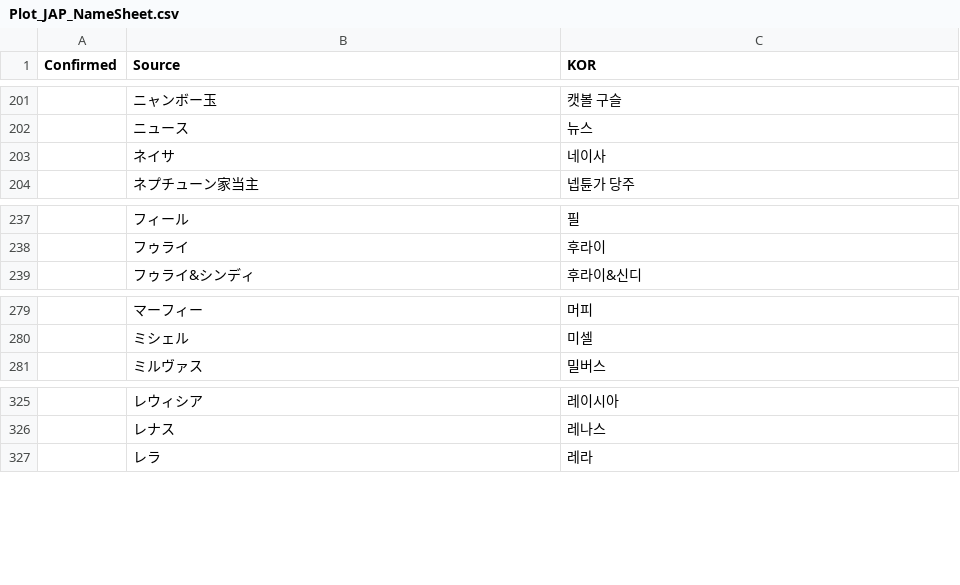
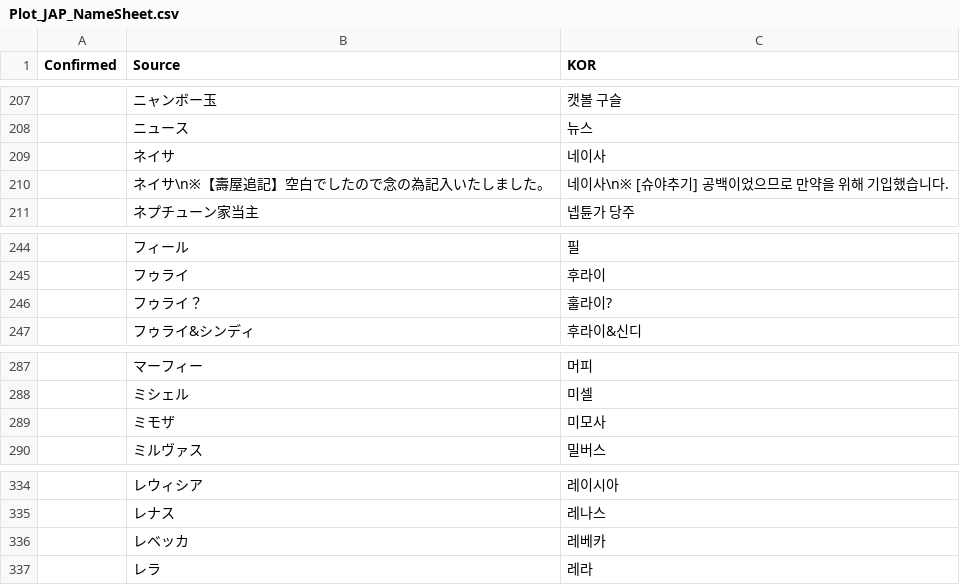
Before and after one commit to re4ever/AG_Translate_new, a CSV file: Plot_JAP_NameSheet.csv, drawn as a sheet; only a part is shown, gaps mark what is left out; the diff covers the shown part only.

```diff
--- a/Plot_JAP_NameSheet.csv
+++ b/Plot_JAP_NameSheet.csv
@@ -203,2 +209,3 @@ Confirmed, Source, KOR
 ,"ネイサ","네이사"
+,"ネイサ\n※【壽屋追記】空白でしたので念の為記入いたしました。","네이사\n※ [슈야추기] 공백이었으므로 만약을 위해 기입했습니다."
 ,"ネプチューン家当主","넵튠가 당주"
@@ -238,2 +245,3 @@ Confirmed, Source, KOR
 ,"フゥライ","후라이"
+,"フゥライ？","훌라이?"
 ,"フゥライ&シンディ","후라이&신디"
@@ -280,2 +288,3 @@ Confirmed, Source, KOR
 ,"ミシェル","미셀"
+,"ミモザ","미모사"
 ,"ミルヴァス","밀버스"
@@ -326,2 +335,3 @@ Confirmed, Source, KOR
 ,"レナス","레나스"
+,"レベッカ","레베카"
 ,"レラ","레라"
```
Also changed, not shown: 6 added rows elsewhere in this file, Plot_CN_NameSheet.csv, 9 other files.
